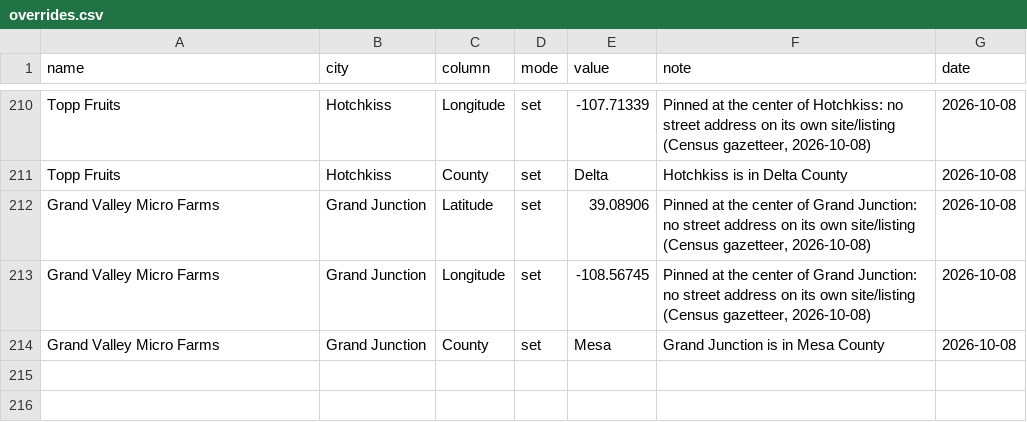
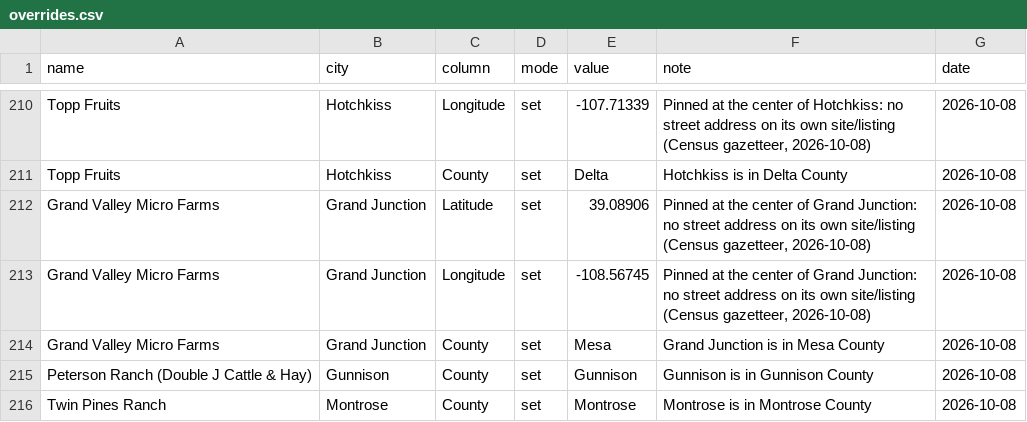
Before and after one commit to dbrown-creator/colorado-farm-trail, a CSV file: source-data/phase2/overrides.csv, drawn as a sheet; only a part is shown, gaps mark what is left out; the diff names each change by its address in the sheet, - before the commit and + after, or states it on an @@ line.

```diff
--- a/source-data/phase2/overrides.csv
+++ b/source-data/phase2/overrides.csv
+row 215: Peterson Ranch (Double J Cattle & Hay) | Gunnison | County | set | Gunnison | Gunnison is in Gunnison County | 2026-10-08
+row 216: Twin Pines Ranch | Montrose | County | set | Montrose | Montrose is in Montrose County | 2026-10-08
```
Also changed, not shown: data-compiled/phase2/co_farmers_markets_all_mymaps.csv, source-data/phase2/curated_records.csv, 3 other files.
